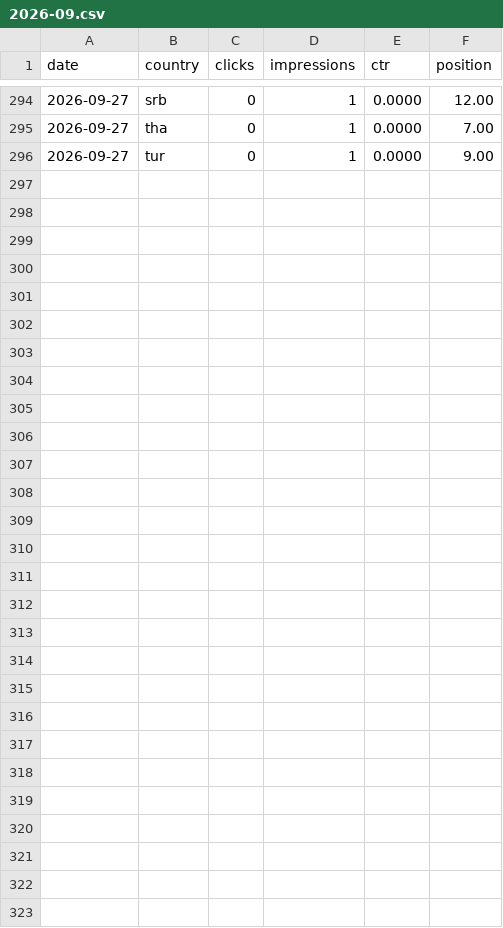
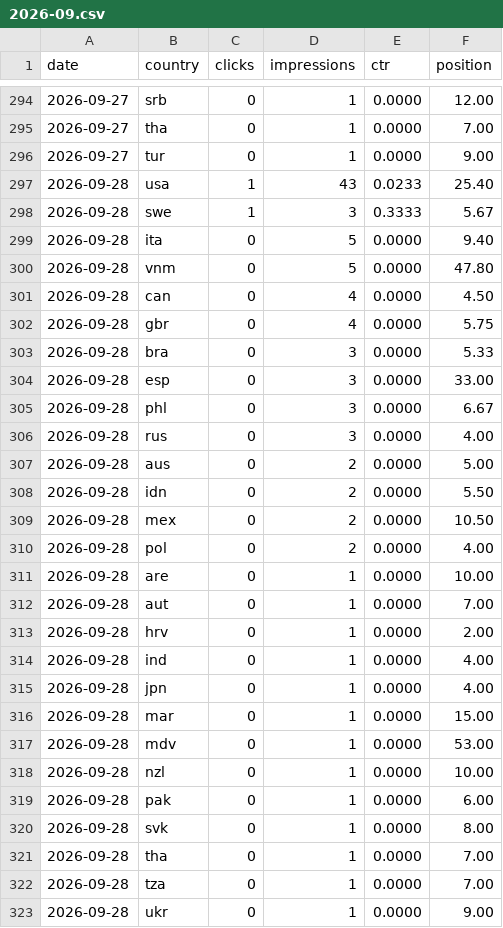
Before and after one commit to thanhnt1910/gsc-data, a CSV file: data/countries/2026-09.csv, drawn as a sheet; only a part is shown, gaps mark what is left out.

```diff
--- a/data/countries/2026-09.csv
+++ b/data/countries/2026-09.csv
@@ -296 +296,28 @@ date,country,clicks,impressions,ctr,position
 2026-09-27,tur,0,1,0.0000,9.00
+2026-09-28,usa,1,43,0.0233,25.40
+2026-09-28,swe,1,3,0.3333,5.67
+2026-09-28,ita,0,5,0.0000,9.40
+2026-09-28,vnm,0,5,0.0000,47.80
+2026-09-28,can,0,4,0.0000,4.50
+2026-09-28,gbr,0,4,0.0000,5.75
+2026-09-28,bra,0,3,0.0000,5.33
+2026-09-28,esp,0,3,0.0000,33.00
+2026-09-28,phl,0,3,0.0000,6.67
+2026-09-28,rus,0,3,0.0000,4.00
+2026-09-28,aus,0,2,0.0000,5.00
+2026-09-28,idn,0,2,0.0000,5.50
+2026-09-28,mex,0,2,0.0000,10.50
+2026-09-28,pol,0,2,0.0000,4.00
+2026-09-28,are,0,1,0.0000,10.00
+2026-09-28,aut,0,1,0.0000,7.00
+2026-09-28,hrv,0,1,0.0000,2.00
+2026-09-28,ind,0,1,0.0000,4.00
+2026-09-28,jpn,0,1,0.0000,4.00
+2026-09-28,mar,0,1,0.0000,15.00
+2026-09-28,mdv,0,1,0.0000,53.00
+2026-09-28,nzl,0,1,0.0000,10.00
+2026-09-28,pak,0,1,0.0000,6.00
+2026-09-28,svk,0,1,0.0000,8.00
+2026-09-28,tha,0,1,0.0000,7.00
+2026-09-28,tza,0,1,0.0000,7.00
+2026-09-28,ukr,0,1,0.0000,9.00
```
Also changed, not shown: data/ga4/channels/2026-09.csv, data/ga4/events/2026-09.csv, 9 other files.
